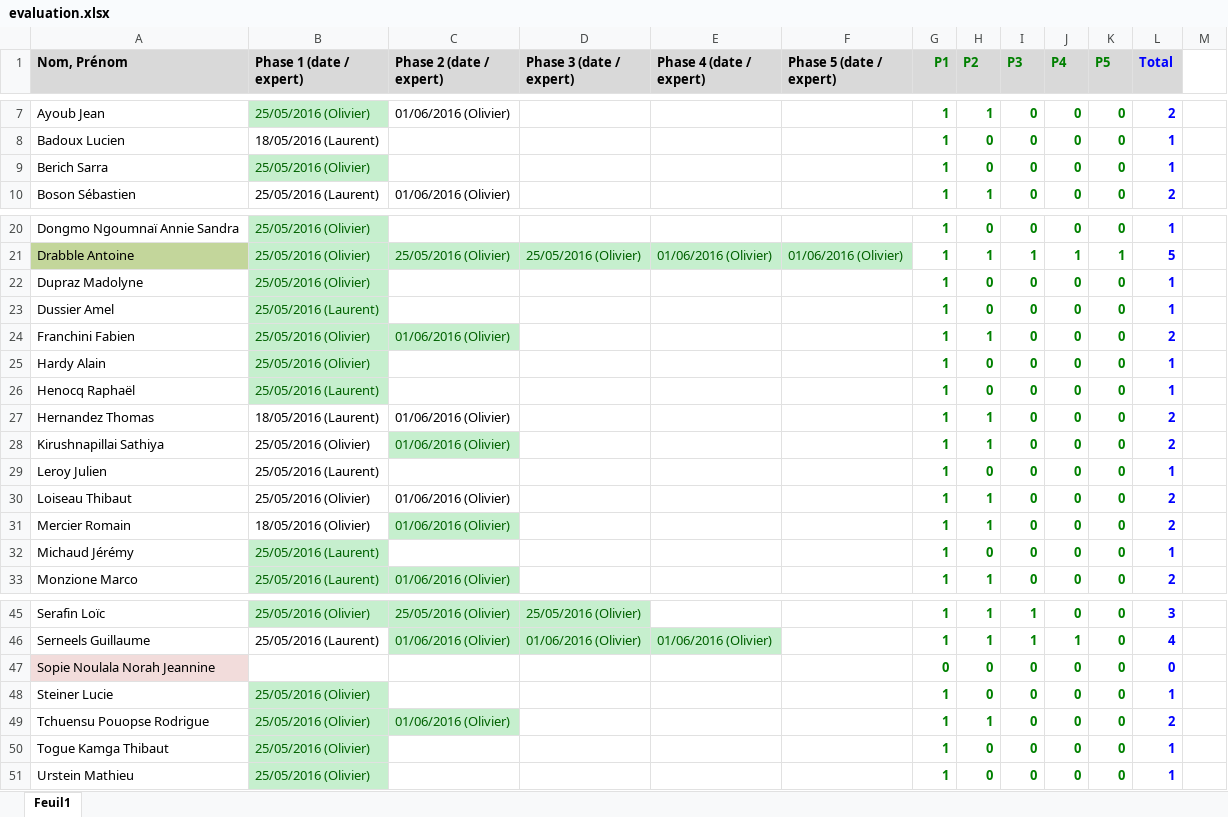
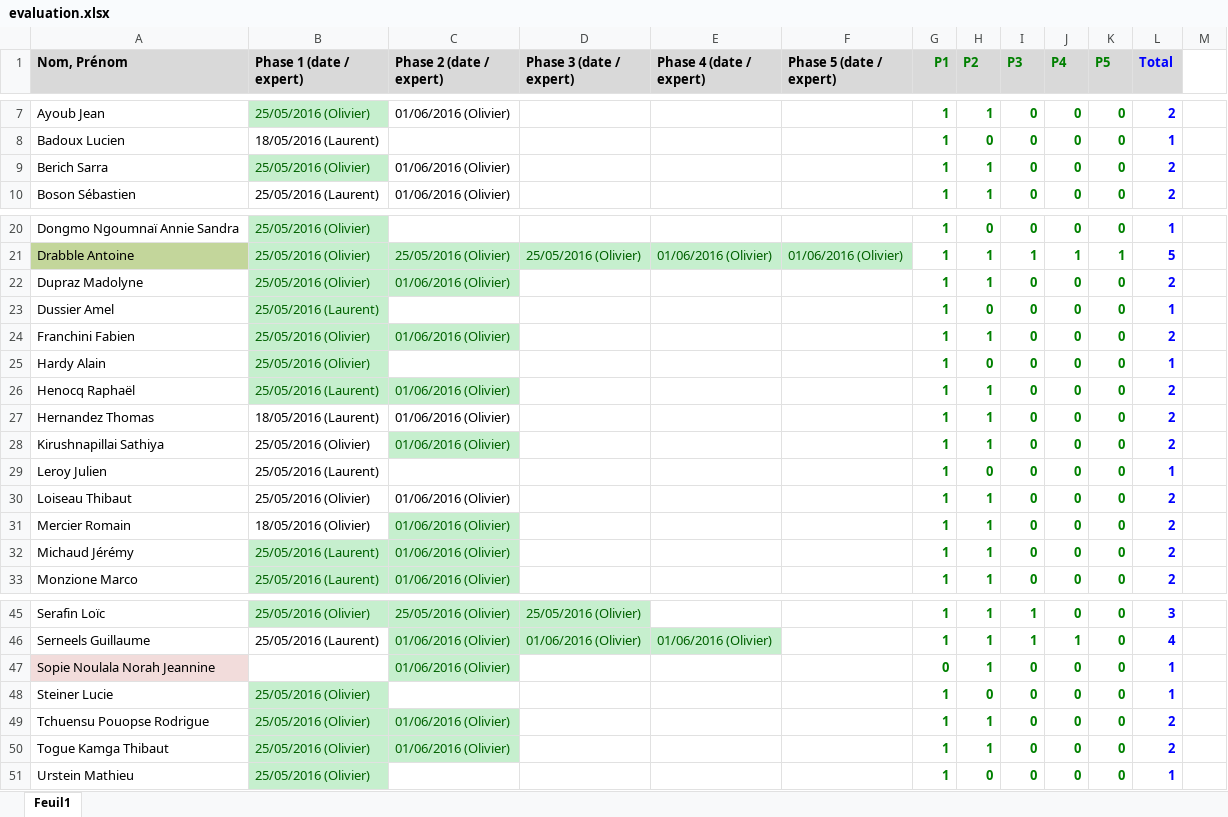
Before and after one commit to xav21/Teaching-HEIGVD-RES-2017-Labo-HTTPInfra, an Excel workbook: evaluation/evaluation.xlsx, sheet Feuil1, drawn as a sheet; only a part is shown, gaps mark what is left out; values as stored, in another font and other column widths than the file's, no borders; conditional formats not drawn; the diff names each change by its address in the sheet, - before the commit and + after, or states it on an @@ line.

Commit message:
Adding new batch, validated by Olivier

```diff
--- a/evaluation/evaluation.xlsx (sheet Feuil1)
+++ b/evaluation/evaluation.xlsx (sheet Feuil1)
-C9 (Phase 2 (date / expert)): (empty)
+C9 (Phase 2 (date / expert)): 01/06/2016 (Olivier)
-H9 (P2): 0
+H9 (P2): 1
-L9 (Total): 1
+L9 (Total): 2
-C22 (Phase 2 (date / expert)): (empty)
+C22 (Phase 2 (date / expert)): 01/06/2016 (Olivier)
-C22 fill: none
+C22 fill: #C6EFCE
-H22 (P2): 0
+H22 (P2): 1
-L22 (Total): 1
+L22 (Total): 2
-C26 (Phase 2 (date / expert)): (empty)
+C26 (Phase 2 (date / expert)): 01/06/2016 (Olivier)
-C26 fill: none
+C26 fill: #C6EFCE
-H26 (P2): 0
+H26 (P2): 1
-L26 (Total): 1
+L26 (Total): 2
-C32 (Phase 2 (date / expert)): (empty)
+C32 (Phase 2 (date / expert)): 01/06/2016 (Olivier)
-C32 fill: none
+C32 fill: #C6EFCE
-H32 (P2): 0
+H32 (P2): 1
-L32 (Total): 1
+L32 (Total): 2
-C47 (Phase 2 (date / expert)): (empty)
+C47 (Phase 2 (date / expert)): 01/06/2016 (Olivier)
-C47 fill: none
+C47 fill: #C6EFCE
-H47 (P2): 0
+H47 (P2): 1
-L47 (Total): 0
+L47 (Total): 1
-C50 (Phase 2 (date / expert)): (empty)
+C50 (Phase 2 (date / expert)): 01/06/2016 (Olivier)
-C50 fill: none
+C50 fill: #C6EFCE
-H50 (P2): 0
+H50 (P2): 1
-L50 (Total): 1
+L50 (Total): 2
```
